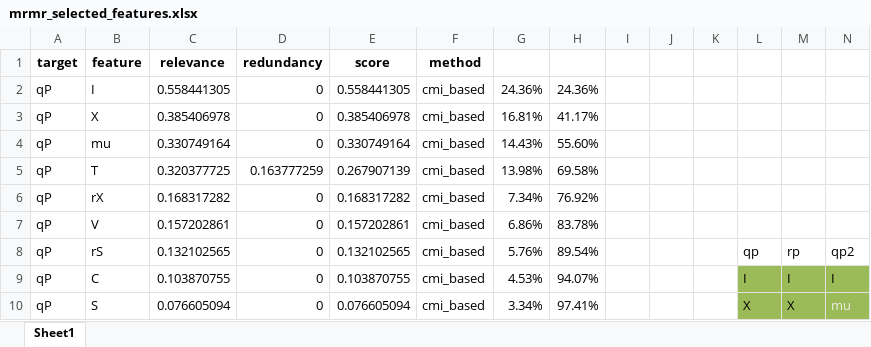
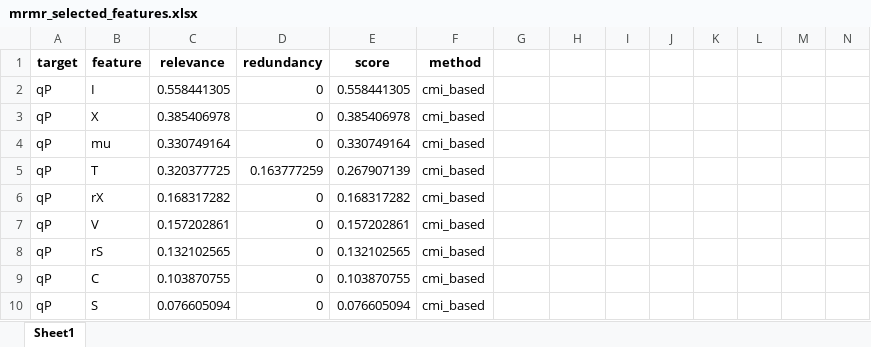
Before and after one commit to stamm-4m/model-e.coli, an Excel workbook: results/filtered_features/mrmr_selected_features.xlsx, sheet Sheet1, drawn as a sheet; only a part is shown; values as stored, in another font and other column widths than the file's, no borders; the diff covers the shown part only; the diff names each change by its address in the sheet, - before the commit and + after, or states it on an @@ line.

```diff
--- a/results/filtered_features/mrmr_selected_features.xlsx (sheet Sheet1)
+++ b/results/filtered_features/mrmr_selected_features.xlsx (sheet Sheet1)
-G2: 24.36%
+G2: (empty)
-H2: 24.36%
+H2: (empty)
-G3: 16.81%
+G3: (empty)
-H3: 41.17%
+H3: (empty)
-G4: 14.43%
+G4: (empty)
-H4: 55.60%
+H4: (empty)
-G5: 13.98%
+G5: (empty)
-H5: 69.58%
+H5: (empty)
-G6: 7.34%
+G6: (empty)
-H6: 76.92%
+H6: (empty)
-G7: 6.86%
+G7: (empty)
-H7: 83.78%
+H7: (empty)
-G8: 5.76%
+G8: (empty)
-H8: 89.54%
+H8: (empty)
-L8: qp
+L8: (empty)
-M8: rp
+M8: (empty)
-N8: qp2
+N8: (empty)
-G9: 4.53%
+G9: (empty)
-H9: 94.07%
+H9: (empty)
-L9: I
+L9: (empty)
-L9:N10 fill: #9BBB59
+L9:N10 fill: none
-M9: I
+M9: (empty)
-N9: I
+N9: (empty)
-G10: 3.34%
+G10: (empty)
-H10: 97.41%
+H10: (empty)
-L10: X
+L10: (empty)
-M10: X
+M10: (empty)
-N10: mu
+N10: (empty)
```
Also changed, not shown: 27 edited cells and cell formats elsewhere in this sheet, data/processed/BR_processed.xlsx, data/processed/BR_processed_ind.xlsx, 1 other file.
